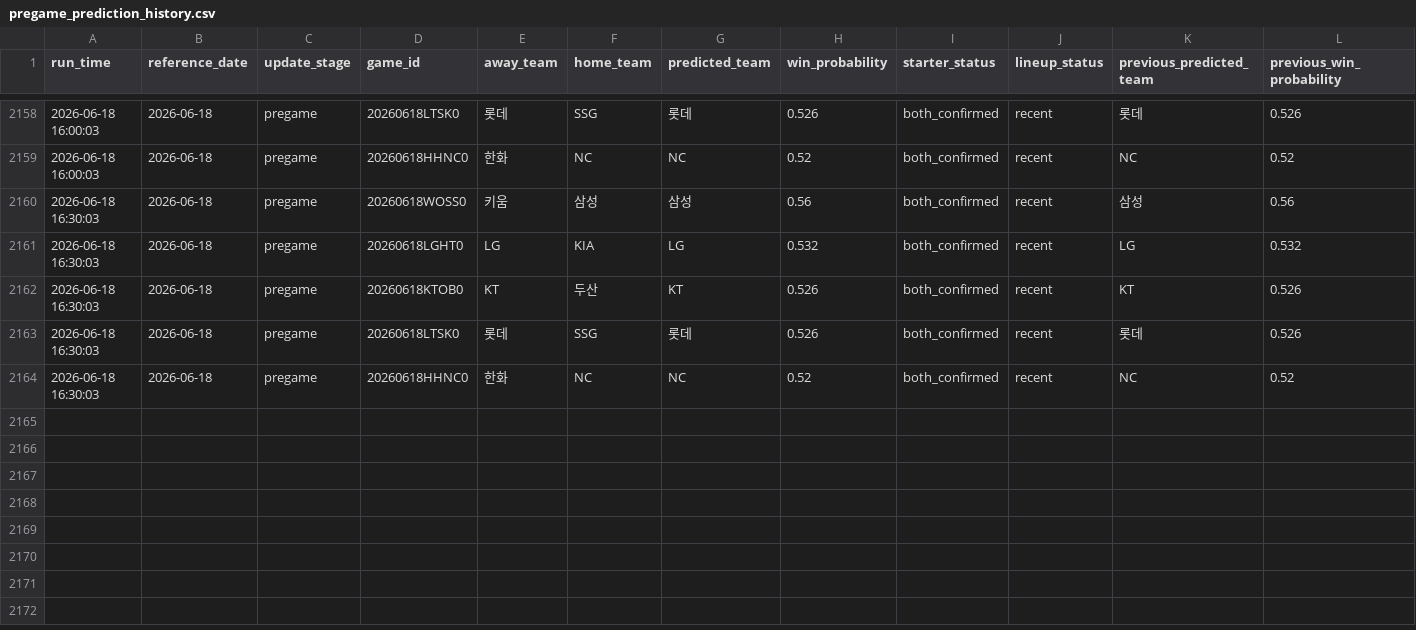
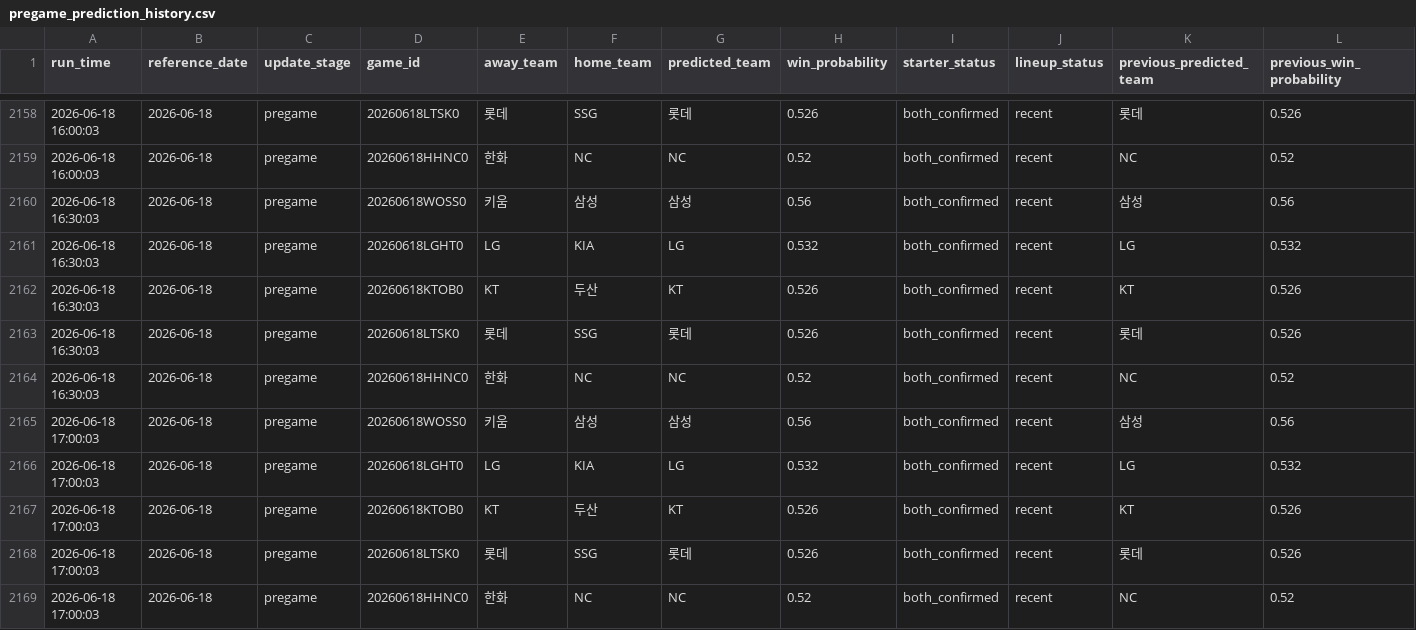
Before and after one commit to SaRangWOO/sports_analytics, a CSV file: kbo_analytics/modeling/results/pregame_prediction_history.csv, drawn as a sheet; only a part is shown, gaps mark what is left out; rows hold the shown columns only; the diff names each change by its address in the sheet, - before the commit and + after, or states it on an @@ line.

Commit message:
Update KBO pregame analytics outputs 2026-06-18-1708

```diff
--- a/kbo_analytics/modeling/results/pregame_prediction_history.csv
+++ b/kbo_analytics/modeling/results/pregame_prediction_history.csv
+row 2165: 2026-06-18 17:00:03 | 2026-06-18 | pregame | 20260618WOSS0 | 키움 | 삼성 | 삼성 | 0.56 | both_confirmed | recent | 삼성 | 0.56
+row 2166: 2026-06-18 17:00:03 | 2026-06-18 | pregame | 20260618LGHT0 | LG | KIA | LG | 0.532 | both_confirmed | recent | LG | 0.532
+row 2167: 2026-06-18 17:00:03 | 2026-06-18 | pregame | 20260618KTOB0 | KT | 두산 | KT | 0.526 | both_confirmed | recent | KT | 0.526
+row 2168: 2026-06-18 17:00:03 | 2026-06-18 | pregame | 20260618LTSK0 | 롯데 | SSG | 롯데 | 0.526 | both_confirmed | recent | 롯데 | 0.526
+row 2169: 2026-06-18 17:00:03 | 2026-06-18 | pregame | 20260618HHNC0 | 한화 | NC | NC | 0.52 | both_confirmed | recent | NC | 0.52
```
Also changed, not shown: kbo_analytics/data/official/registered_rosters.csv, kbo_analytics/modeling/results/model_probability_spread_report.csv, 26 other files.
